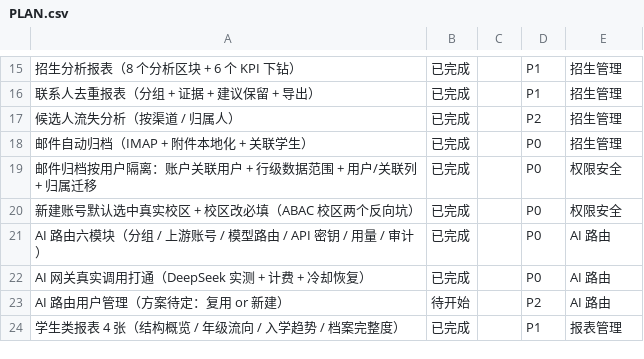
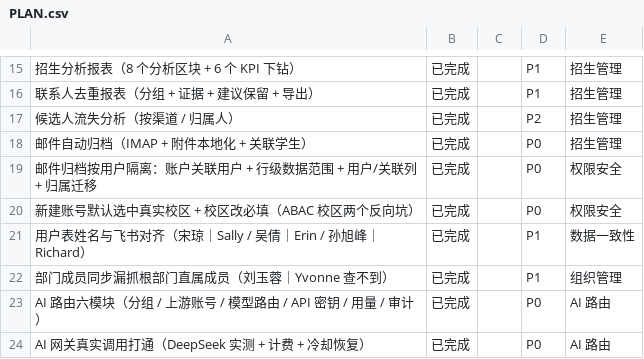
Before and after one commit to sunxufeng/acms, a CSV file: PLAN.csv, drawn as a sheet; only a part is shown, gaps mark what is left out; the shorter side is filled out with more unchanged rows; the diff names each change by its address in the sheet, - before the commit and + after, or states it on an @@ line.

Commit message:
docs(plan): 同步计划与归档 —— 姓名对齐 + 部门成员根部门修复（6 条）

```diff
--- a/PLAN.csv
+++ b/PLAN.csv
+row 21: 用户表姓名与飞书对齐（宋琼｜Sally / 吴倩｜Erin / 孙旭峰｜Richard） | 已完成 |  | P1 | 数据一致性
+row 22: 部门成员同步漏抓根部门直属成员（刘玉蓉｜Yvonne 查不到） | 已完成 |  | P1 | 组织管理
```
Also changed, not shown: 2 other files.
